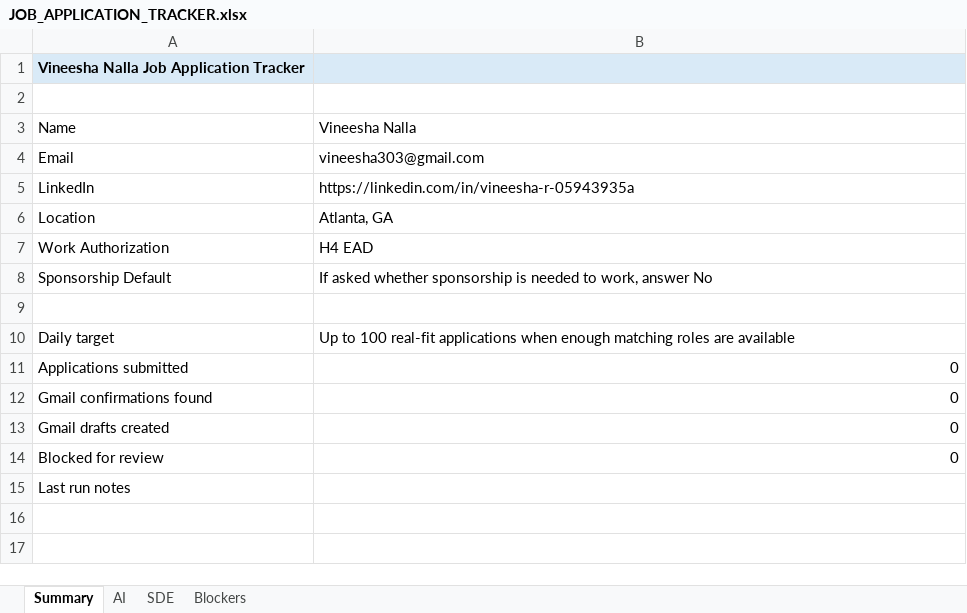
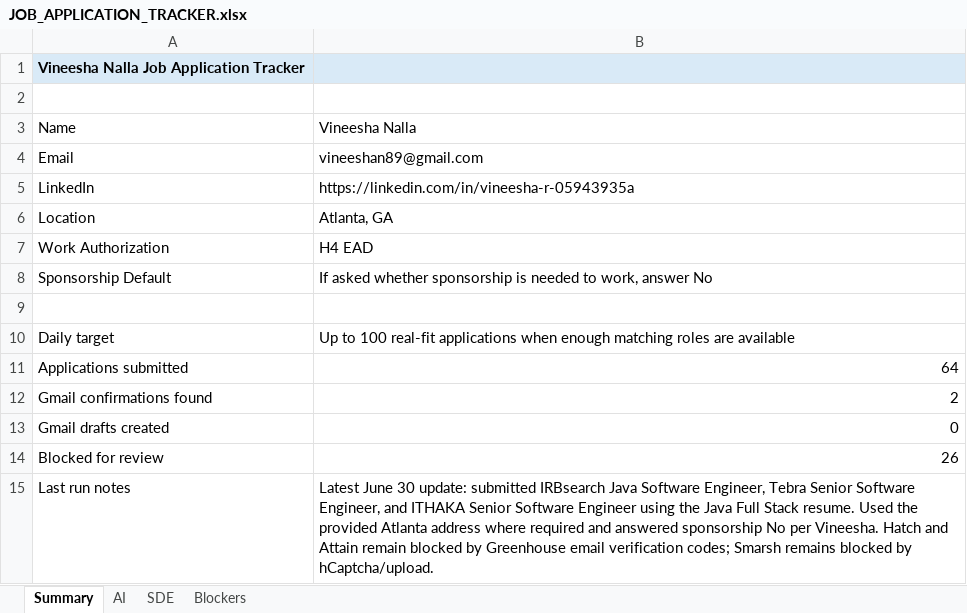
Before and after one commit to Vineeshan94/Job_Apply, an Excel workbook: JOB_APPLICATION_TRACKER.xlsx, sheet Summary, drawn as a sheet; values as stored, in another font and other column widths than the file's, no borders; the diff names each change by its address in the sheet, - before the commit and + after, or states it on an @@ line.

Commit message:
Update primary application email

```diff
--- a/JOB_APPLICATION_TRACKER.xlsx (sheet Summary)
+++ b/JOB_APPLICATION_TRACKER.xlsx (sheet Summary)
-B4: vineesha303@gmail.com
+B4: vineeshan89@gmail.com
-B11: 0
+B11: 64
-B12: 0
+B12: 2
-B14: 0
+B14: 26
-B15: (empty)
+B15: Latest June 30 update: submitted IRBsearch Java Software Engineer, Tebra Senior Software Engineer, and ITHAKA Senior Software Engineer using the Java Full Stack resume. Used the provided Atlanta address where required and answered sponsorship No per Vineesha. Hatch and Attain remain blocked by Greenhouse email verification codes; Smarsh remains blocked by hCaptcha/upload.
```
Also changed, not shown: sheet SDE, sheet AI, sheet Blockers, 3 other files.
